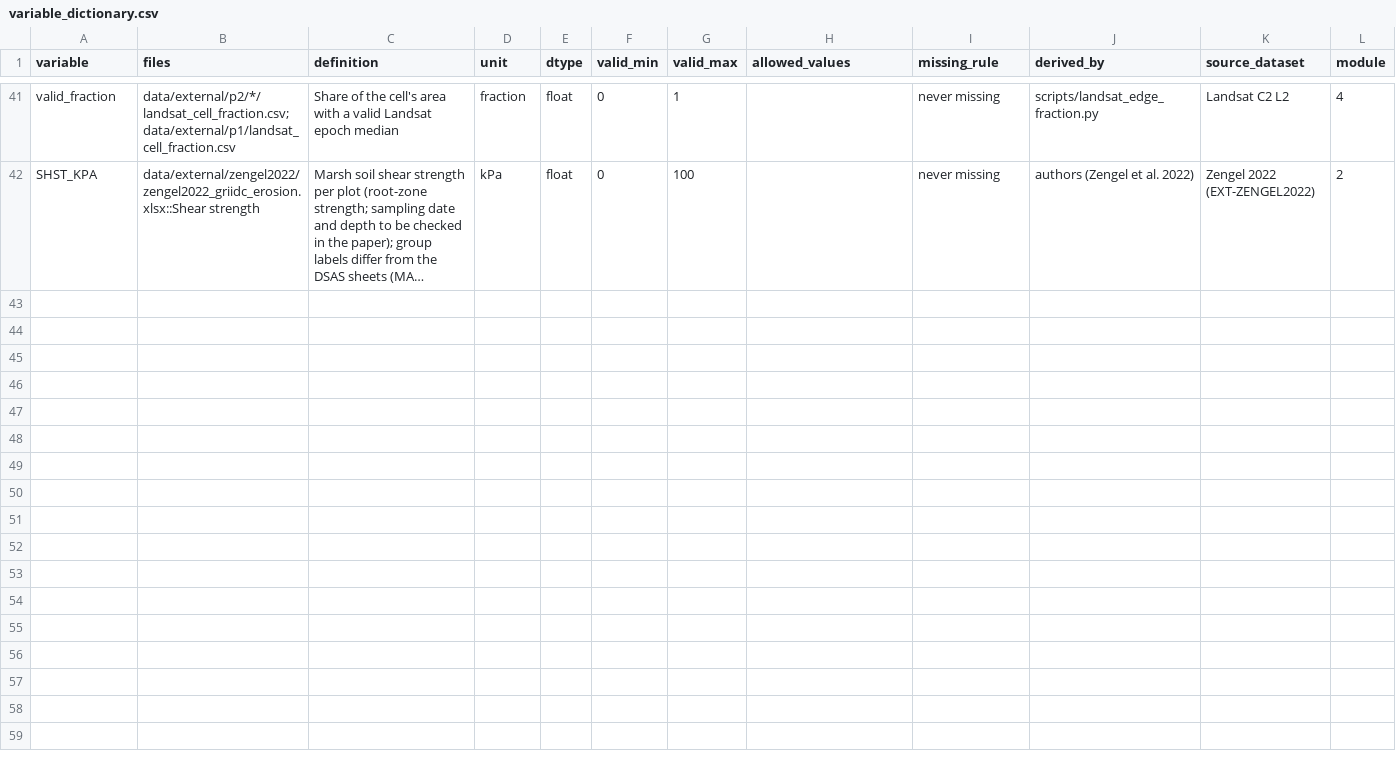
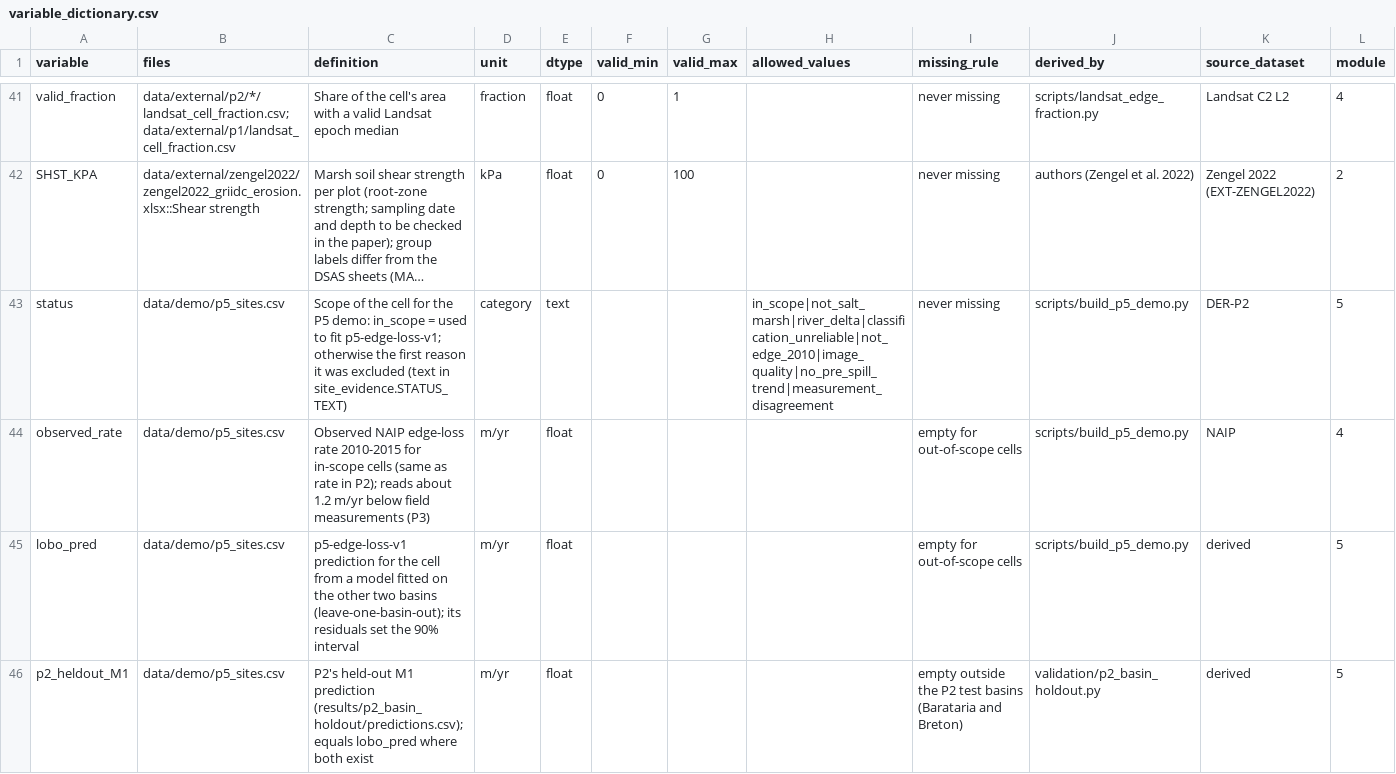
Before and after one commit to JaisonMave/Shoreline_remediation, a CSV file: data/meta/variable_dictionary.csv, drawn as a sheet; only a part is shown, gaps mark what is left out; long unchanged cells end in …; the diff names each change by its address in the sheet, - before the commit and + after, or states it on an @@ line.

```diff
--- a/data/meta/variable_dictionary.csv
+++ b/data/meta/variable_dictionary.csv
+row 43: status | data/demo/p5_sites.csv | Scope of the cell for the P5 demo: in_scope = used to fit p5-edge-loss-v1; otherwise the first reason it was excluded (text in site_evidence.STATUS_TEXT) | category | text |  |  | in_scope|not_salt_marsh|river_delta|classification_unreliable|not_edge_2010|image_quality|no_pre_spill_trend|measurement_disagreement | never missing | scripts/build_p5_demo.py | DER-P2 | 5
+row 44: observed_rate | data/demo/p5_sites.csv | Observed NAIP edge-loss rate 2010-2015 for in-scope cells (same as rate in P2); reads about 1.2 m/yr below field measurements (P3) | m/yr | float |  |  |  | empty for out-of-scope cells | scripts/build_p5_demo.py | NAIP | 4
+row 45: lobo_pred | data/demo/p5_sites.csv | p5-edge-loss-v1 prediction for the cell from a model fitted on the other two basins (leave-one-basin-out); its residuals set the 90% interval | m/yr | float |  |  |  | empty for out-of-scope cells | scripts/build_p5_demo.py | derived | 5
+row 46: p2_heldout_M1 | data/demo/p5_sites.csv | P2's held-out M1 prediction (results/p2_basin_holdout/predictions.csv); equals lobo_pred where both exist | m/yr | float |  |  |  | empty outside the P2 test basins (Barataria and Breton) | validation/p2_basin_holdout.py | derived | 5
```
Also changed, not shown: data/meta/catalogue.csv, 15 other files.
